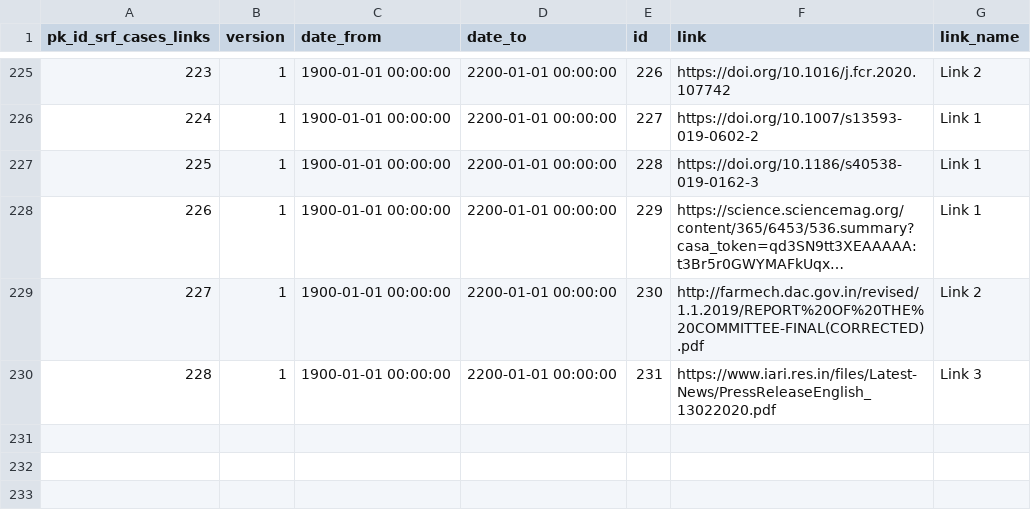
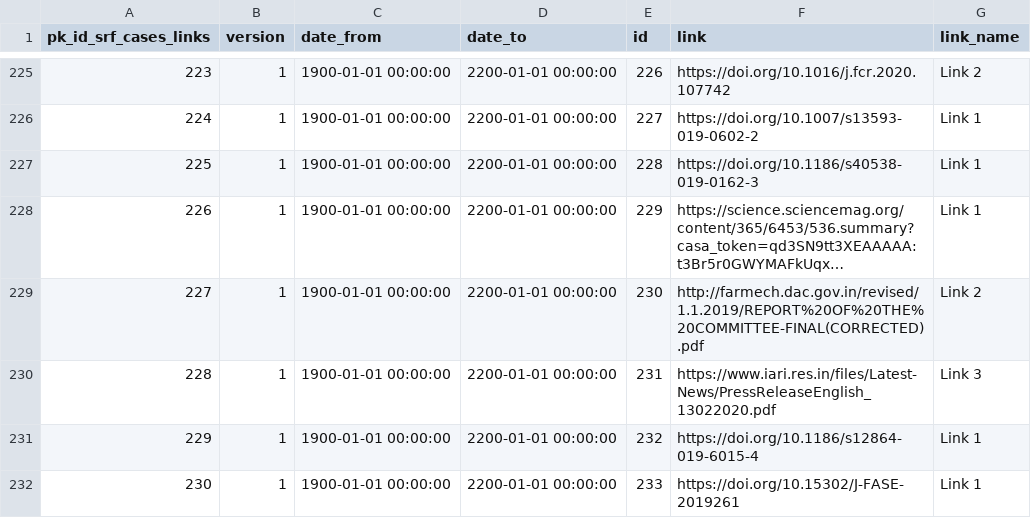
Before and after one commit to CCAFS/cgiar_result_dashboard, a CSV file: snowflake_migration/process/Raw_Data/DIM_SRF_CASES_LINKS.csv, drawn as a sheet; only a part is shown, gaps mark what is left out; long unchanged cells end in ….

```diff
--- a/snowflake_migration/process/Raw_Data/DIM_SRF_CASES_LINKS.csv
+++ b/snowflake_migration/process/Raw_Data/DIM_SRF_CASES_LINKS.csv
@@ -230 +230,3 @@ pk_id_srf_cases_links,version,date_from,date_to,id,"link","link_name"
 228,1,1900-01-01 00:00:00,2200-01-01 00:00:00,231,"https://www.iari.res.in/files/Latest-News/PressReleaseEnglish_13022020.pdf","Link 3"
+229,1,1900-01-01 00:00:00,2200-01-01 00:00:00,232,"https://doi.org/10.1186/s12864-019-6015-4","Link 1"
+230,1,1900-01-01 00:00:00,2200-01-01 00:00:00,233,"https://doi.org/10.15302/J-FASE-2019261","Link 1"
```
Also changed, not shown: snowflake_migration/process/Raw_Data/DIM_INNOVATIONS_INFO.csv, snowflake_migration/process/Raw_Data/DIM_MELIA_INFO.csv, 45 other files.
